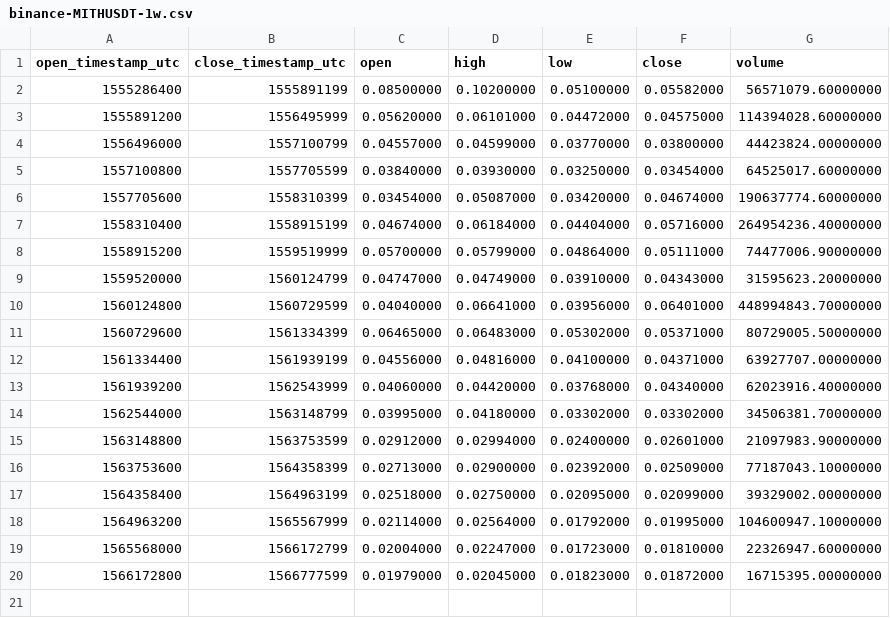
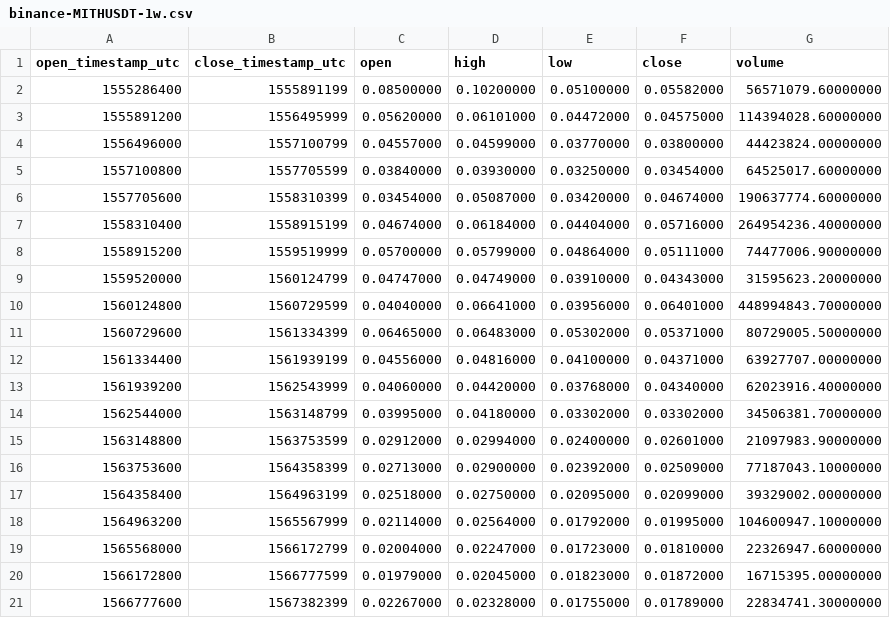
Before and after one commit to cryptobigbro/binance-MITHUSDT, a CSV file: binance-MITHUSDT-1w.csv, drawn as a sheet; the diff names each change by its address in the sheet, - before the commit and + after, or states it on an @@ line.

```diff
--- a/binance-MITHUSDT-1w.csv
+++ b/binance-MITHUSDT-1w.csv
+row 21: 1566777600 | 1567382399 | 0.02267000 | 0.02328000 | 0.01755000 | 0.01789000 | 22834741.30000000
```
Also changed, not shown: binance-MITHUSDT-1d.csv, binance-MITHUSDT-1h.csv.
